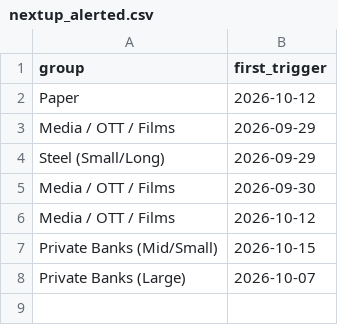
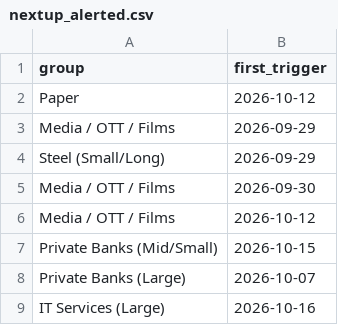
Before and after one commit to mehtaaman53/smart-money, a CSV file: data/nextup_alerted.csv, drawn as a sheet.

```diff
--- a/data/nextup_alerted.csv
+++ b/data/nextup_alerted.csv
@@ -8 +8,2 @@ Private Banks (Mid/Small),2026-10-15
 Private Banks (Large),2026-10-07
+IT Services (Large),2026-10-16
```
Also changed, not shown: data/bands.csv, data/industry.csv, 7 other files.
